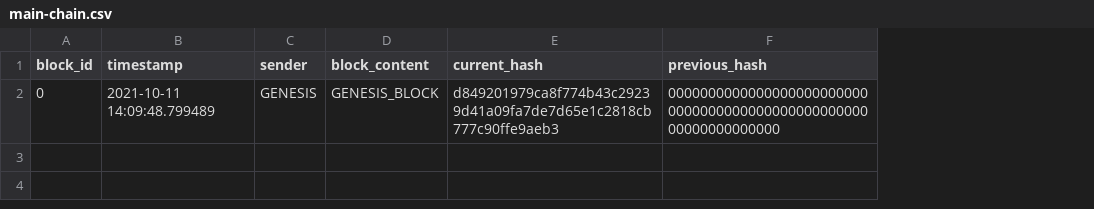
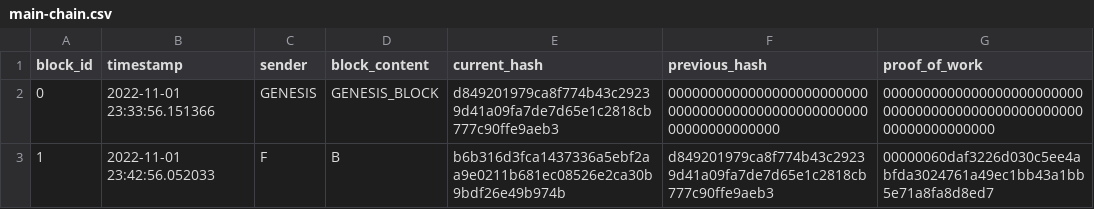
Before and after one commit to rootfinlay/Devote, a CSV file: main-chain.csv, drawn as a sheet; the diff names each change by its address in the sheet, - before the commit and + after, or states it on an @@ line.

Commit message:
Update blockchain.py
Remove POW algorithm from blockchain.py

```diff
--- a/main-chain.csv
+++ b/main-chain.csv
+column G (proof_of_work), row 2: 0000000000000000000000000000000000000000000000000000000000000000
-B2 (timestamp): 2021-10-11 14:09:48.799489
+B2 (timestamp): 2022-11-01 23:33:56.151366
+row 3: 1 | 2022-11-01 23:42:56.052033 | F | B | b6b316d3fca1437336a5ebf2aa9e0211b681ec08526e2ca30b9bdf26e49b974b | d849201979ca8f774b43c29239d41a09fa7de7d65e1c2818cb777c90ffe9aeb3 | 00000060daf3226d030c5ee4abfda3024761a49ec1bb43a1bb5e71a8fa8d8ed7
```
Also changed, not shown: 7 other files.
